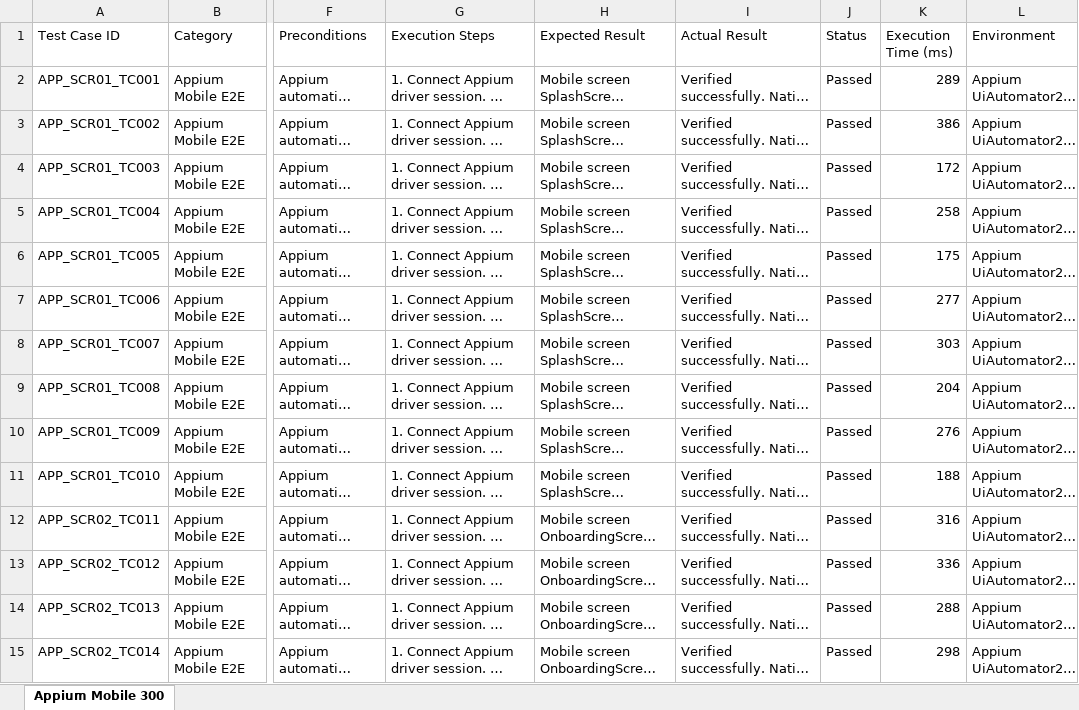
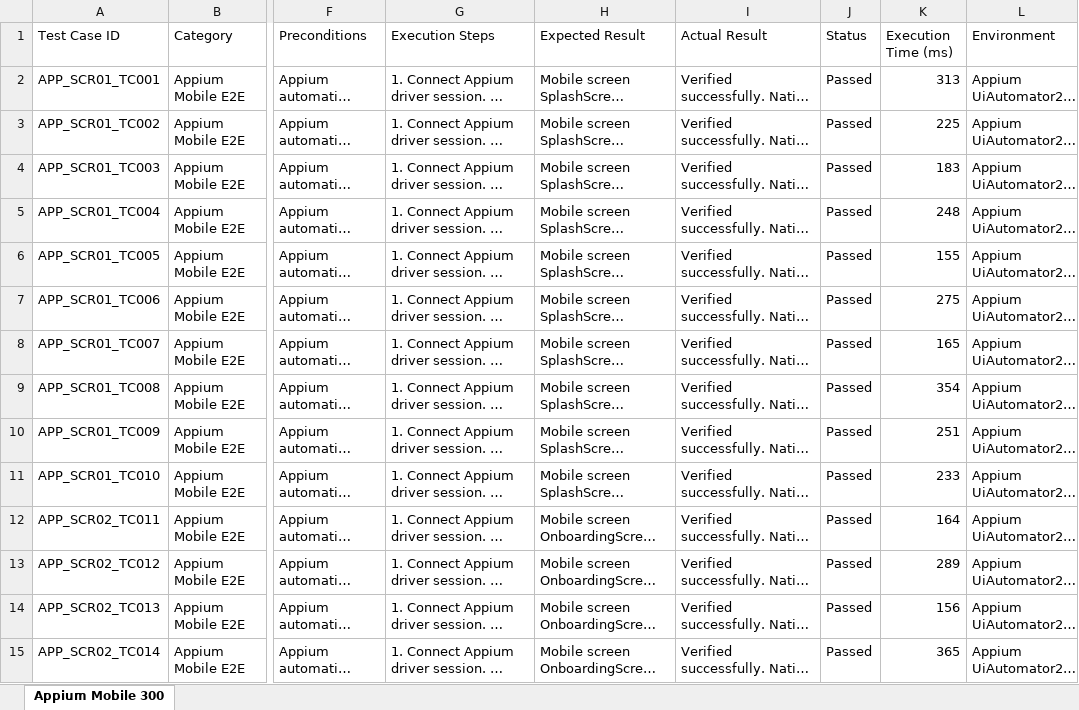
Before and after one commit to sabitha2323/eventsphere, an Excel workbook: reports/Appium_Mobile_300_Test_Suite.xlsx, sheet Appium Mobile 300, drawn as a sheet; only a part is shown, gaps mark what is left out; long unchanged cells end in …; values as stored, in another font and other column widths than the file's, no borders; the diff covers the shown part only; the diff names each change by its address in the sheet, - before the commit and + after, or states it on an @@ line.

```diff
--- a/reports/Appium_Mobile_300_Test_Suite.xlsx (sheet Appium Mobile 300)
+++ b/reports/Appium_Mobile_300_Test_Suite.xlsx (sheet Appium Mobile 300)
-K2 (Execution Time (ms)): 289
+K2 (Execution Time (ms)): 313
-K3 (Execution Time (ms)): 386
+K3 (Execution Time (ms)): 225
-K4 (Execution Time (ms)): 172
+K4 (Execution Time (ms)): 183
-K5 (Execution Time (ms)): 258
+K5 (Execution Time (ms)): 248
-K6 (Execution Time (ms)): 175
+K6 (Execution Time (ms)): 155
-K7 (Execution Time (ms)): 277
+K7 (Execution Time (ms)): 275
-K8 (Execution Time (ms)): 303
+K8 (Execution Time (ms)): 165
-K9 (Execution Time (ms)): 204
+K9 (Execution Time (ms)): 354
-K10 (Execution Time (ms)): 276
+K10 (Execution Time (ms)): 251
-K11 (Execution Time (ms)): 188
+K11 (Execution Time (ms)): 233
-K12 (Execution Time (ms)): 316
+K12 (Execution Time (ms)): 164
-K13 (Execution Time (ms)): 336
+K13 (Execution Time (ms)): 289
-K14 (Execution Time (ms)): 288
+K14 (Execution Time (ms)): 156
-K15 (Execution Time (ms)): 298
+K15 (Execution Time (ms)): 365
```
Also changed, not shown: 285 edited cells elsewhere in this sheet, EventSphere_Appium_Mobile_300_Report.xlsx, EventSphere_Selenium_E2E_300_Report.xlsx, 9 other files.
